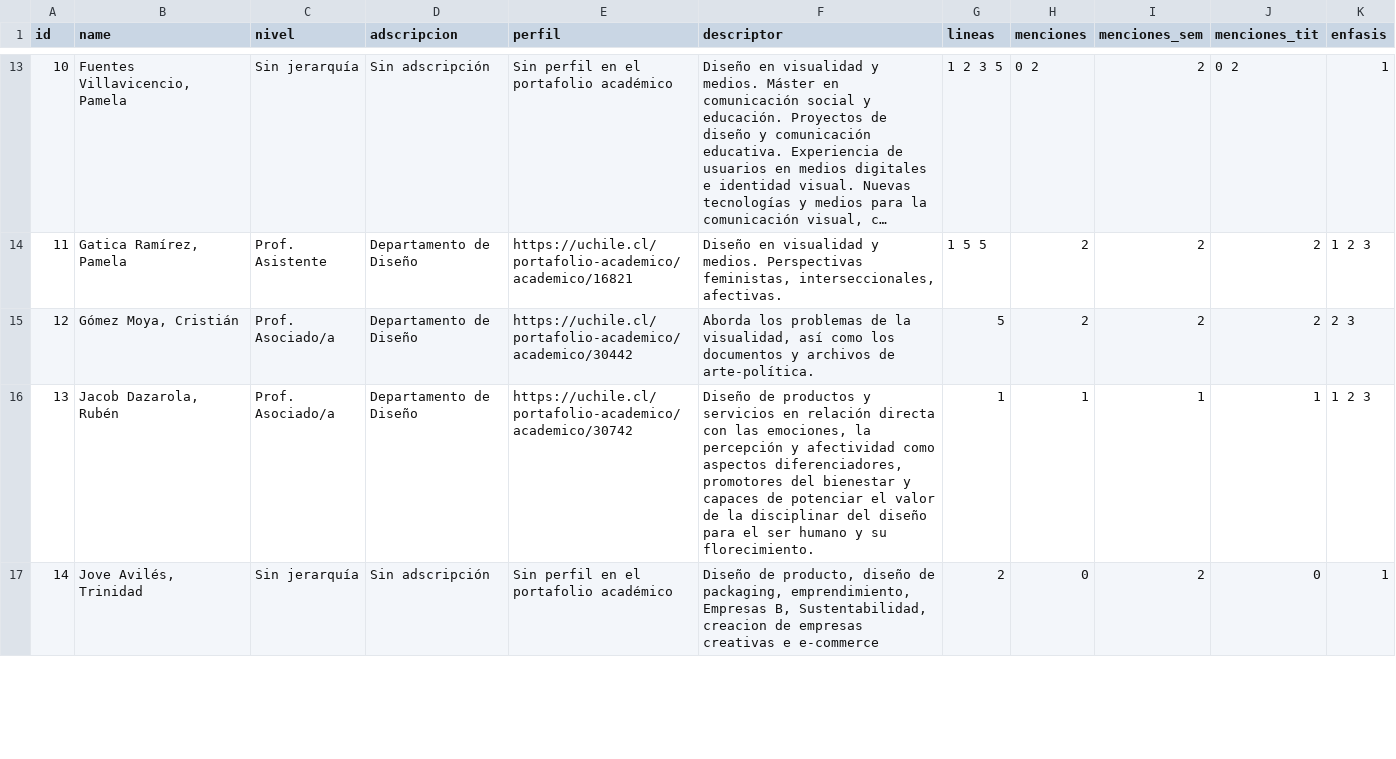
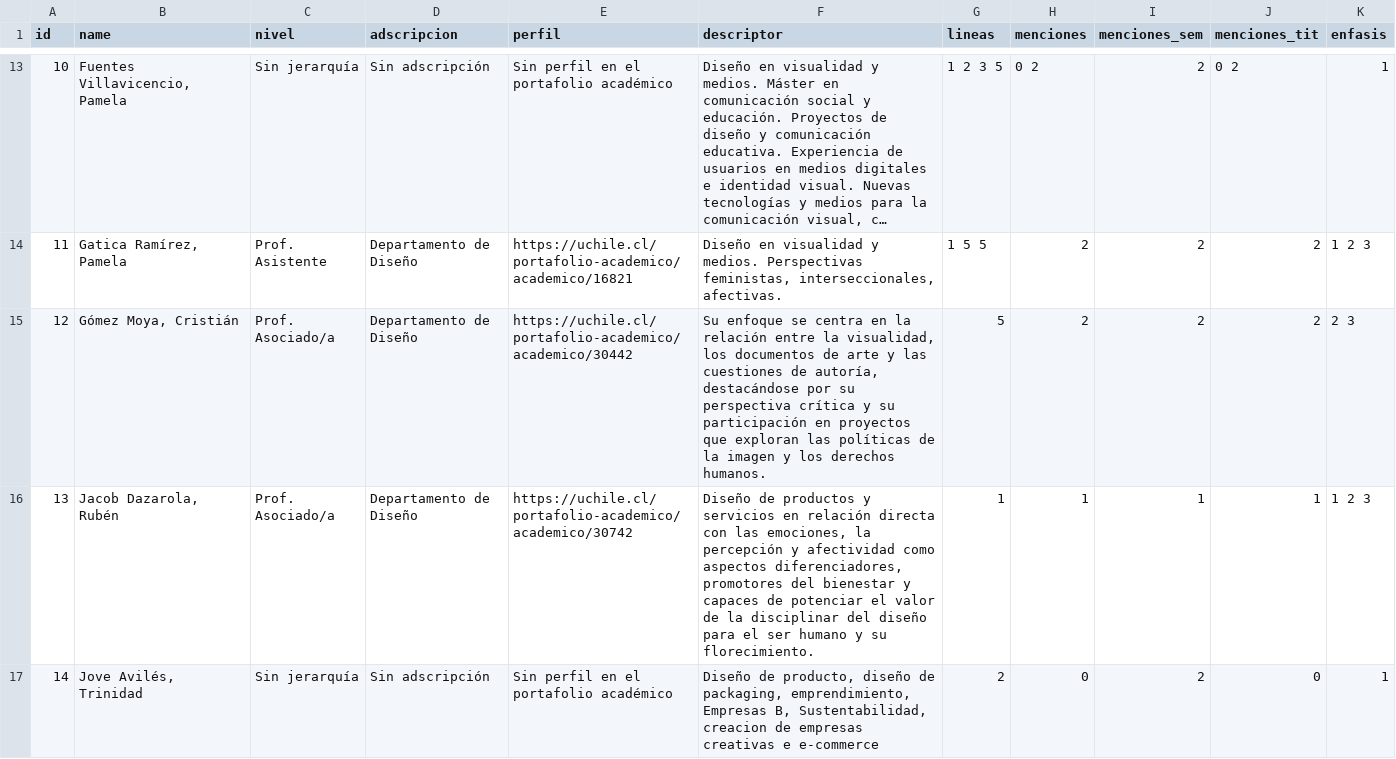
Before and after one commit to FAU-UChile/guiaturas, a CSV file: data/data-a-mano.csv, drawn as a sheet; only a part is shown, gaps mark what is left out; long unchanged cells end in ….

Commit message:
Add files via upload

```diff
--- a/data/data-a-mano.csv
+++ b/data/data-a-mano.csv
@@ -14,3 +14,3 @@ id,name,nivel,adscripcion,perfil,descriptor,lineas,menciones,menciones_sem,menci
 11,"Gatica Ramírez, Pamela",Prof. Asistente,Departamento de Diseño,https://uchile.cl/portafolio-academico/academico/16821,"Diseño en visualidad y medios. Perspectivas feministas, interseccionales, afectivas.",1 5 5,2,2,2,1 2 3
-12,"Gómez Moya, Cristián",Prof. Asociado/a,Departamento de Diseño,https://uchile.cl/portafolio-academico/academico/30442,"Aborda los problemas de la visualidad, así como los documentos y archivos de arte-política.",5,2,2,2,2 3
+12,"Gómez Moya, Cristián",Prof. Asociado/a,Departamento de Diseño,https://uchile.cl/portafolio-academico/academico/30442,"Su enfoque se centra en la relación entre la visualidad, los documentos de arte y las cuestiones de autoría, destacándose por su perspectiva crítica y su participación en proyectos que exploran las políticas de la imagen y los derechos humanos.",5,2,2,2,2 3
 13,"Jacob Dazarola, Rubén",Prof. Asociado/a,Departamento de Diseño,https://uchile.cl/portafolio-academico/academico/30742,"Diseño de productos y servicios en relación directa con las emociones, la percepción y afectividad como aspectos diferenciadores, promotores del bienestar y capaces de potenciar el valor de la disciplinar del diseño para el ser humano y su florecimiento.",1,1,1,1,1 2 3
```
